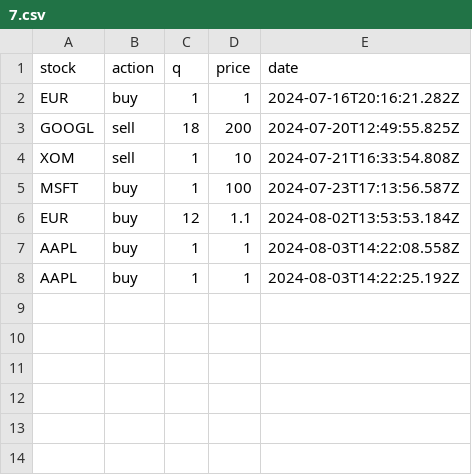
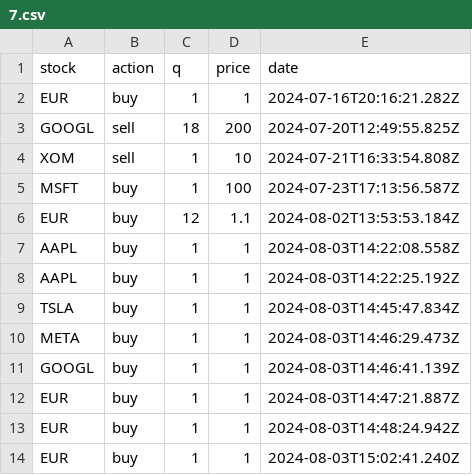
Before and after one commit to Cepumins/LPM, a CSV file: backend/orders/users/7.csv, drawn as a sheet.

```diff
--- a/backend/orders/users/7.csv
+++ b/backend/orders/users/7.csv
@@ -8 +8,7 @@
 "AAPL","buy","1","1","2024-08-03T14:22:25.192Z"
+"TSLA","buy","1","1","2024-08-03T14:45:47.834Z"
+"META","buy","1","1","2024-08-03T14:46:29.473Z"
+"GOOGL","buy","1","1","2024-08-03T14:46:41.139Z"
+"EUR","buy","1","1","2024-08-03T14:47:21.887Z"
+"EUR","buy","1","1","2024-08-03T14:48:24.942Z"
+"EUR","buy","1","1","2024-08-03T15:02:41.240Z"
```
Also changed, not shown: backend/sorted_stock_info.csv, backend/stock_info.csv, 11 other files.
